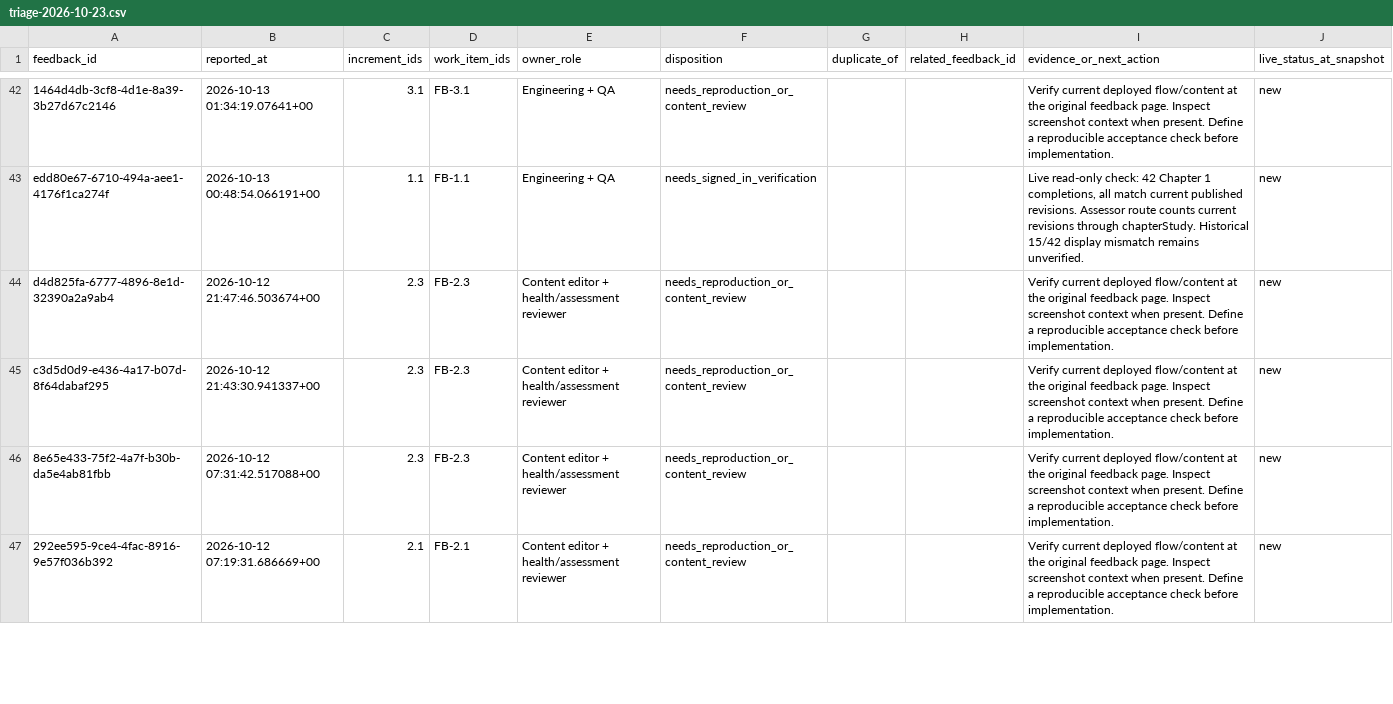
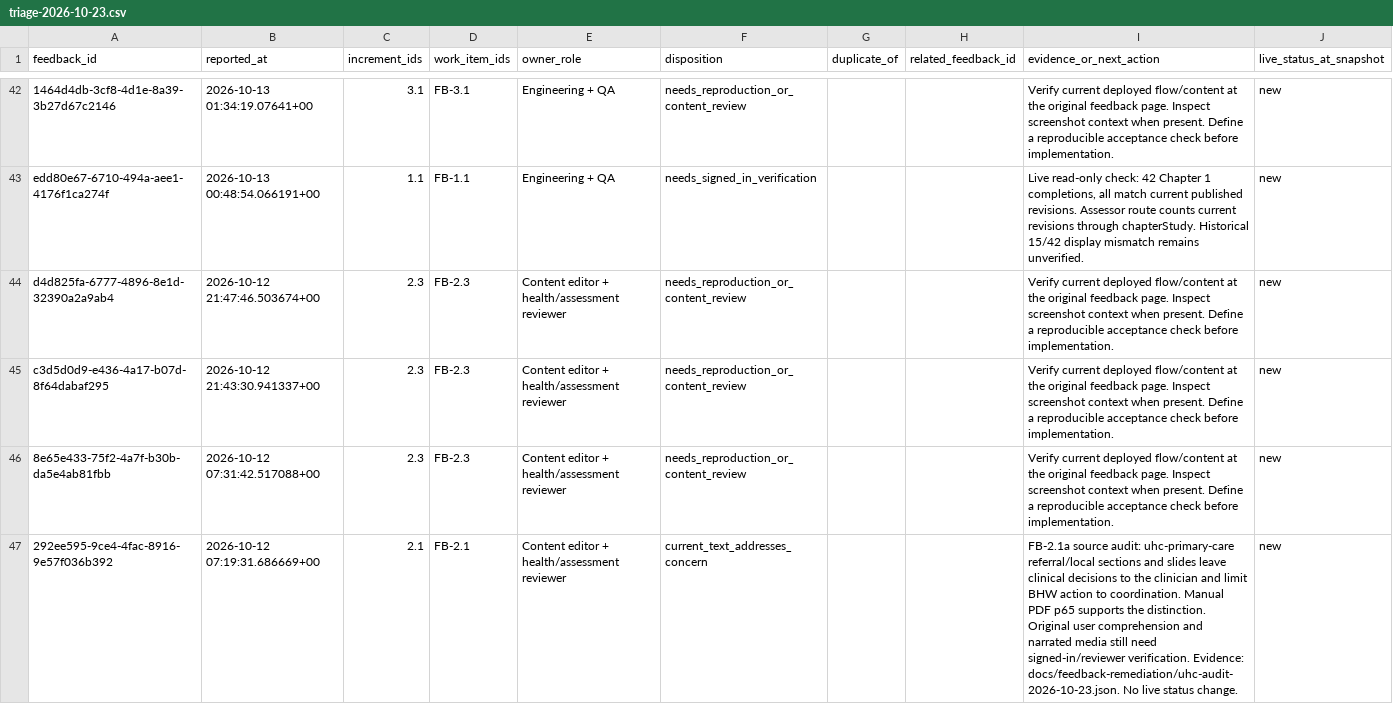
Before and after one commit to jongsky25/BHW-Connect-Phase-2, a CSV file: docs/feedback-remediation/triage-2026-10-23.csv, drawn as a sheet; only a part is shown, gaps mark what is left out; the diff covers the shown part only.

Commit message:
FB-2.1: Audit UHC feedback against current published content (#332)
* docs: audit UHC feedback against current lessons and policy sources

* fix: use a lint-safe name in the audit checker

```diff
--- a/docs/feedback-remediation/triage-2026-10-23.csv
+++ b/docs/feedback-remediation/triage-2026-10-23.csv
@@ -46,2 +46,2 @@ c3d5d0d9-e436-4a17-b07d-8f64dabaf295,2026-10-12 21:43:30.941337+00,2.3,FB-2.3,Co
 8e65e433-75f2-4a7f-b30b-da5e4ab81fbb,2026-10-12 07:31:42.517088+00,2.3,FB-2.3,Content editor + health/assessment reviewer,needs_reproduction_or_content_review,,,Verify current deployed flow/content at the original feedback page. Inspect screenshot context when present. Define a reproducible acceptance check before implementation.,new
-292ee595-9ce4-4fac-8916-9e57f036b392,2026-10-12 07:19:31.686669+00,2.1,FB-2.1,Content editor + health/assessment reviewer,needs_reproduction_or_content_review,,,Verify current deployed flow/content at the original feedback page. Inspect screenshot context when present. Define a reproducible acceptance check before implementation.,new
+292ee595-9ce4-4fac-8916-9e57f036b392,2026-10-12 07:19:31.686669+00,2.1,FB-2.1,Content editor + health/assessment reviewer,current_text_addresses_concern,,,FB-2.1a source audit: uhc-primary-care referral/local sections and slides leave clinical decisions to the clinician and limit BHW action to coordination. Manual PDF p65 supports the distinction. Original user comprehension and narrated media still need signed-in/reviewer verification. Evidence: docs/feedback-remediation/uhc-audit-2026-10-23.json. No live status change.,new
```
Also changed, not shown: 12 edited cells elsewhere in this file, 4 other files.
